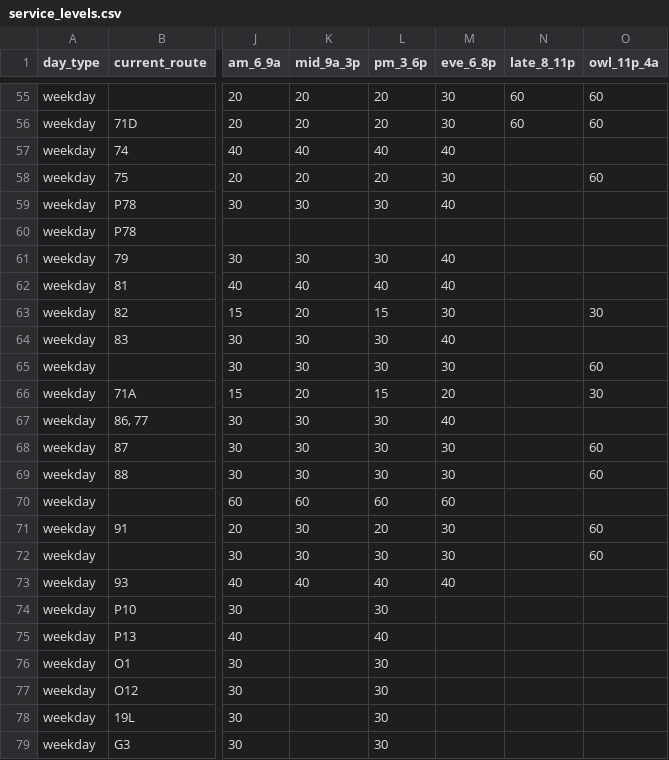
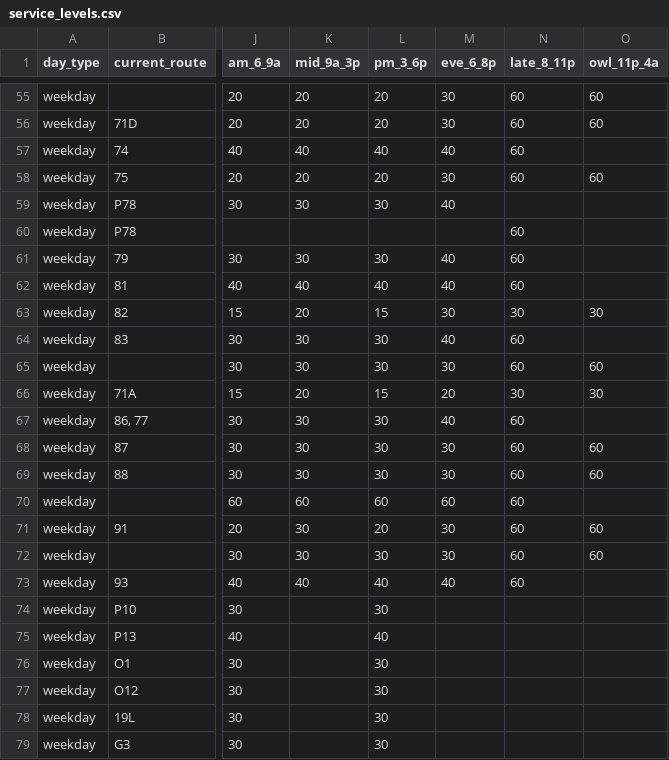
Before and after one commit to maxachis/prt-refresh-assessment, a CSV file: data/service_levels.csv, drawn as a sheet; only a part is shown, gaps mark what is left out; the diff names each change by its address in the sheet, - before the commit and + after, or states it on an @@ line.

```diff
--- a/data/service_levels.csv
+++ b/data/service_levels.csv
-N57:N58 (late_8_11p): (empty)
+N57:N58 (late_8_11p): 60
-N60:N62 (late_8_11p): (empty)
+N60:N62 (late_8_11p): 60
-N63 (late_8_11p): (empty)
+N63 (late_8_11p): 30
-N64:N65 (late_8_11p): (empty)
+N64:N65 (late_8_11p): 60
-N66 (late_8_11p): (empty)
+N66 (late_8_11p): 30
-N67:N73 (late_8_11p): (empty)
+N67:N73 (late_8_11p): 60
```
Also changed, not shown: data/oneseat_change.csv, 12 other files.
